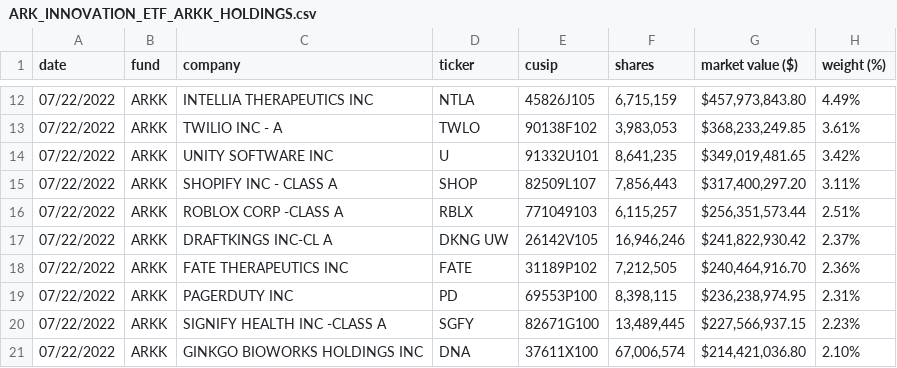
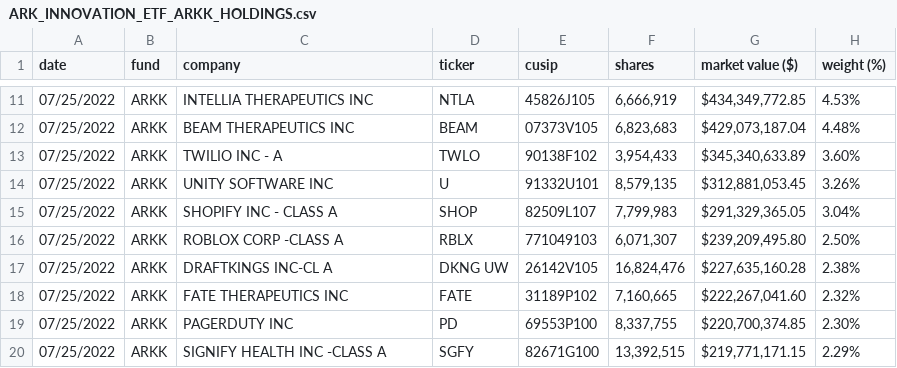
Before and after one commit to tsekityam/ark-funds-flat-data, a CSV file: ARK_INNOVATION_ETF_ARKK_HOLDINGS.csv, drawn as a sheet; only a part is shown, gaps mark what is left out; the diff covers the shown part only.

Commit message:
Flat: latest data (2022-07-26T00:23:10.709Z) {   "date": "2022-07-26T00:23:10.709Z",   "files": [     {       "name": "ARK_INNOVATION_ETF_ARKK_HOLDINGS.csv",       "deltaBytes": 0,       "source": "https://ark-funds.com/wp-content/uploads/funds-etf-csv/ARK_INNOVATION_ETF_ARKK_HOLDINGS.csv"     },     {       "name": "raw/ARK_INNOVATION_ETF_ARKK_HOLDINGS.csv",       "deltaBytes": 0,       "source": "https://ark-funds.com/wp-content/uploads/funds-etf-csv/ARK_INNOVATION_ETF_ARKK_HOLDINGS.csv"     },     {       "name": "ARK_TRANSPARENCY_ETF_CTRU_HOLDINGS.csv",       "deltaBytes": -79,       "source": "https://ark-funds.com/wp-content/uploads/funds-etf-csv/ARK_TRANSPARENCY_ETF_CTRU_HOLDINGS.csv"     },     {       "name": "raw/ARK_TRANSPARENCY_ETF_CTRU_HOLDINGS.csv",       "deltaBytes": -81,       "source": "https://ark-funds.com/wp-content/uploads/funds-etf-csv/ARK_TRANSPARENCY_ETF_CTRU_HOLDINGS.csv"     }   ] }

```diff
--- a/ARK_INNOVATION_ETF_ARKK_HOLDINGS.csv
+++ b/ARK_INNOVATION_ETF_ARKK_HOLDINGS.csv
@@ -12,10 +11,10 @@ date,fund,company,ticker,cusip,shares,market value ($),weight (%)
-07/22/2022,ARKK,INTELLIA THERAPEUTICS INC,NTLA,45826J105,"6,715,159","$457,973,843.80",4.49%
-07/22/2022,ARKK,TWILIO INC - A,TWLO,90138F102,"3,983,053","$368,233,249.85",3.61%
-07/22/2022,ARKK,UNITY SOFTWARE INC,U,91332U101,"8,641,235","$349,019,481.65",3.42%
-07/22/2022,ARKK,SHOPIFY INC - CLASS A,SHOP,82509L107,"7,856,443","$317,400,297.20",3.11%
-07/22/2022,ARKK,ROBLOX CORP -CLASS A,RBLX,771049103,"6,115,257","$256,351,573.44",2.51%
-07/22/2022,ARKK,DRAFTKINGS INC-CL A,DKNG UW,26142V105,"16,946,246","$241,822,930.42",2.37%
-07/22/2022,ARKK,FATE THERAPEUTICS INC,FATE,31189P102,"7,212,505","$240,464,916.70",2.36%
-07/22/2022,ARKK,PAGERDUTY INC,PD,69553P100,"8,398,115","$236,238,974.95",2.31%
-07/22/2022,ARKK,SIGNIFY HEALTH INC -CLASS A,SGFY,82671G100,"13,489,445","$227,566,937.15",2.23%
-07/22/2022,ARKK,GINKGO BIOWORKS HOLDINGS INC,DNA,37611X100,"67,006,574","$214,421,036.80",2.10%
+07/25/2022,ARKK,INTELLIA THERAPEUTICS INC,NTLA,45826J105,"6,666,919","$434,349,772.85",4.53%
+07/25/2022,ARKK,BEAM THERAPEUTICS INC,BEAM,07373V105,"6,823,683","$429,073,187.04",4.48%
+07/25/2022,ARKK,TWILIO INC - A,TWLO,90138F102,"3,954,433","$345,340,633.89",3.60%
+07/25/2022,ARKK,UNITY SOFTWARE INC,U,91332U101,"8,579,135","$312,881,053.45",3.26%
+07/25/2022,ARKK,SHOPIFY INC - CLASS A,SHOP,82509L107,"7,799,983","$291,329,365.05",3.04%
+07/25/2022,ARKK,ROBLOX CORP -CLASS A,RBLX,771049103,"6,071,307","$239,209,495.80",2.50%
+07/25/2022,ARKK,DRAFTKINGS INC-CL A,DKNG UW,26142V105,"16,824,476","$227,635,160.28",2.38%
+07/25/2022,ARKK,FATE THERAPEUTICS INC,FATE,31189P102,"7,160,665","$222,267,041.60",2.32%
+07/25/2022,ARKK,PAGERDUTY INC,PD,69553P100,"8,337,755","$220,700,374.85",2.30%
+07/25/2022,ARKK,SIGNIFY HEALTH INC -CLASS A,SGFY,82671G100,"13,392,515","$219,771,171.15",2.29%
```
Also changed, not shown: 3 added rows, 3 removed rows and 87 edited cells elsewhere in this file, ARK_TRANSPARENCY_ETF_CTRU_HOLDINGS.csv, raw/ARK_INNOVATION_ETF_ARKK_HOLDINGS.csv, 1 other file.
